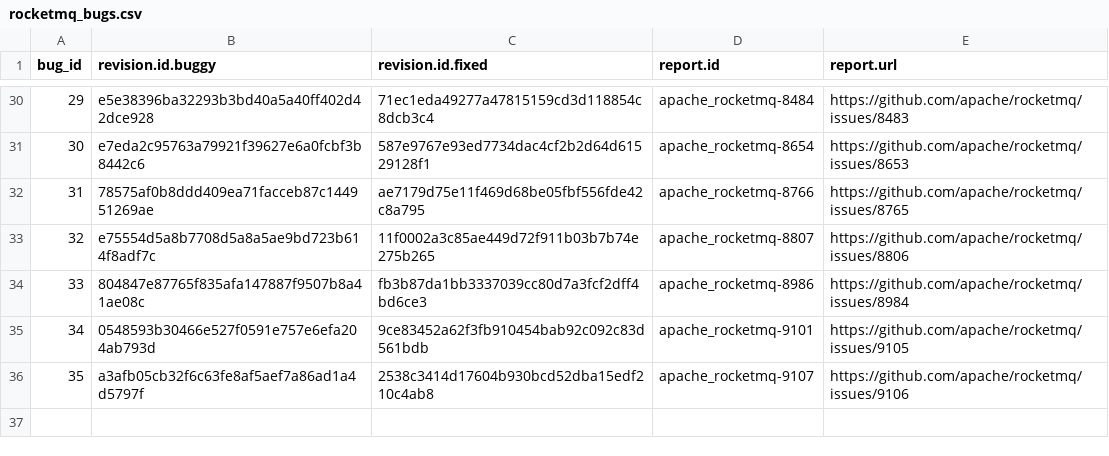
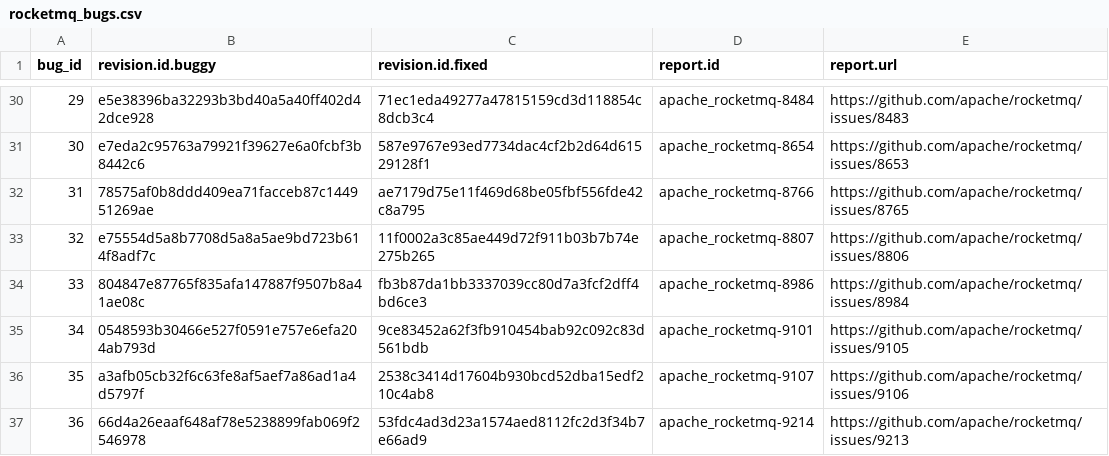
Before and after one commit to coinse/GHRB, a CSV file: commit_db/rocketmq_bugs.csv, drawn as a sheet; only a part is shown, gaps mark what is left out.

```diff
--- a/commit_db/rocketmq_bugs.csv
+++ b/commit_db/rocketmq_bugs.csv
@@ -36 +36,2 @@ bug_id,revision.id.buggy,revision.id.fixed,report.id,report.url
 35,a3afb05cb32f6c63fe8af5aef7a86ad1a4d5797f,2538c3414d17604b930bcd52dba15edf210c4ab8,apache_rocketmq-9107,https://github.com/apache/rocketmq/issues/9106
+36,66d4a26eaaf648af78e5238899fab069f2546978,53fdc4ad3d23a1574aed8112fc2d3f34b7e66ad9,apache_rocketmq-9214,https://github.com/apache/rocketmq/issues/9213
```
Also changed, not shown: commit_db/checkstyle_bugs.csv, commit_db/jackson-core_bugs.csv, 19 other files.
